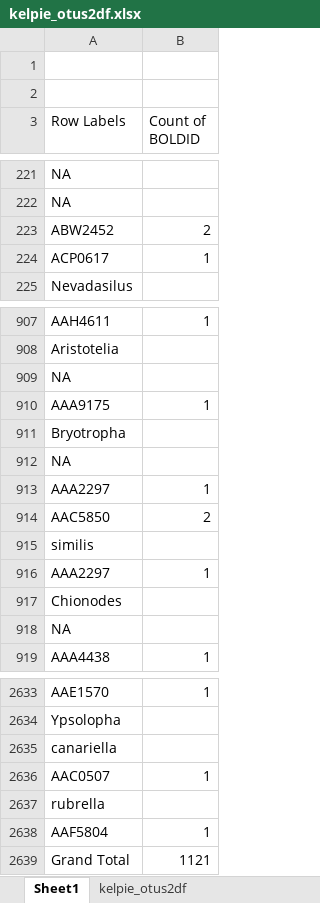
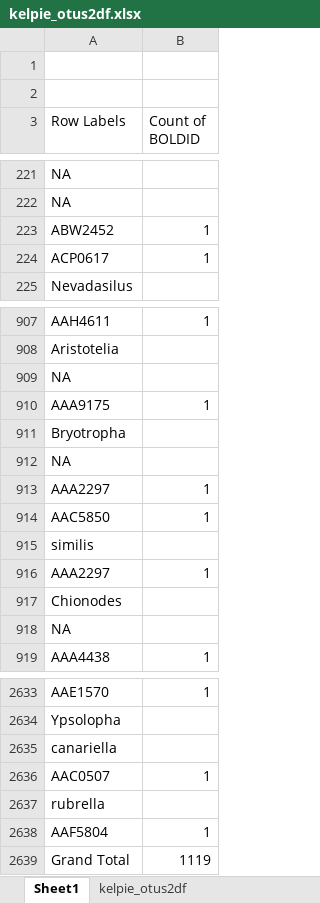
Before and after one commit to dougwyu/HJA_analyses_Kelpie, an Excel workbook: HJA_scripts/05_taxonomy/kelpie_20200916_BF3BR2/kelpie_otus2df.xlsx, sheet Sheet1, drawn as a sheet; only a part is shown, gaps mark what is left out; values as stored, in another font and other column widths than the file's, no borders; the diff names each change by its address in the sheet, - before the commit and + after, or states it on an @@ line.

```diff
--- a/HJA_scripts/05_taxonomy/kelpie_20200916_BF3BR2/kelpie_otus2df.xlsx (sheet Sheet1)
+++ b/HJA_scripts/05_taxonomy/kelpie_20200916_BF3BR2/kelpie_otus2df.xlsx (sheet Sheet1)
-B223 (Count of BOLDID): 2
+B223 (Count of BOLDID): 1
-B914 (Count of BOLDID): 2
+B914 (Count of BOLDID): 1
-B2639 (Count of BOLDID): 1121
+B2639 (Count of BOLDID): 1119
```
Also changed, not shown: sheet kelpie_otus2df, 8 other files.
